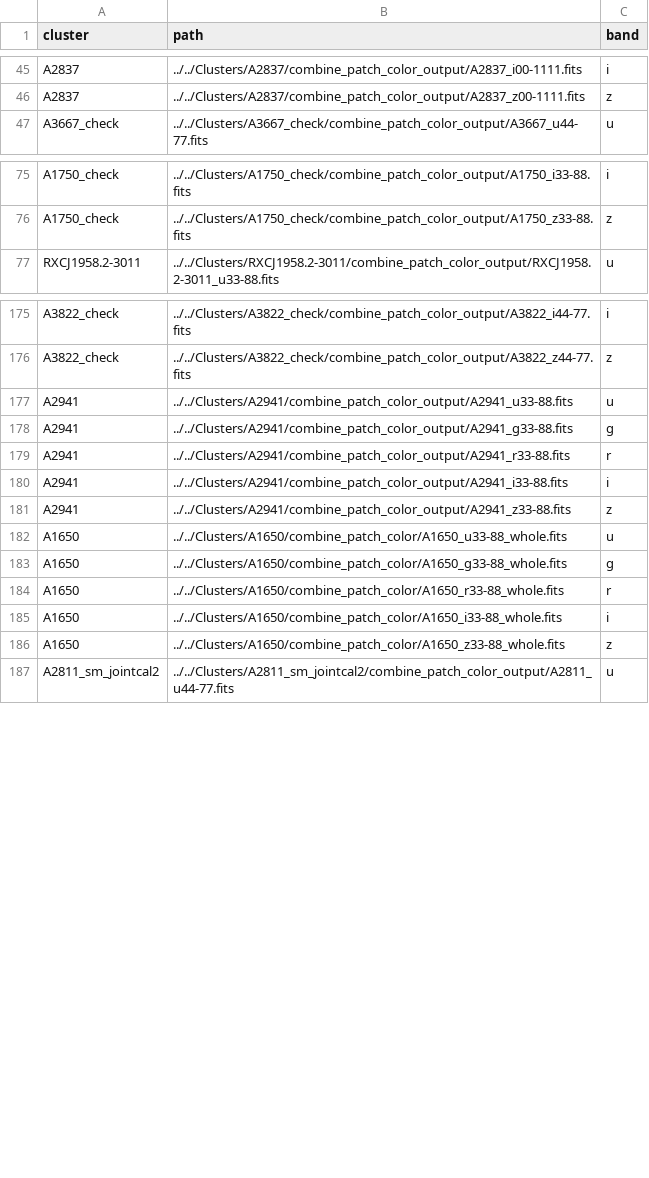
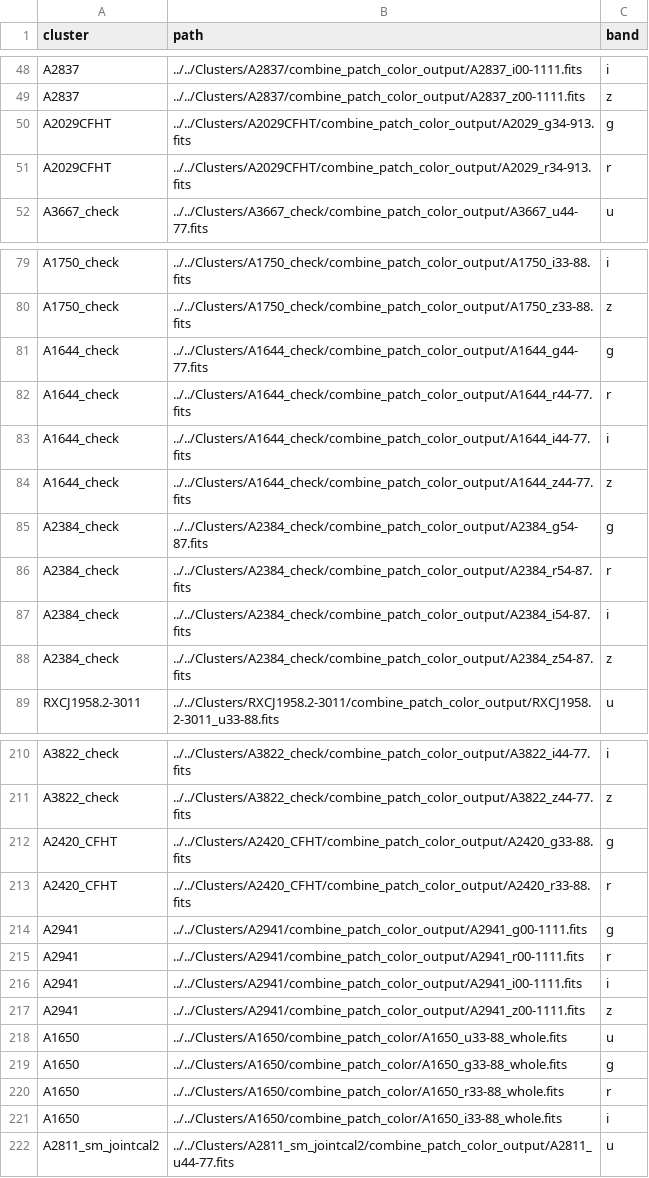
Before and after one commit to lzawbrito/red-galaxies, a CSV file: files/cluster_images.csv, drawn as a sheet; only a part is shown, gaps mark what is left out; the diff covers the shown part only.

```diff
--- a/files/cluster_images.csv
+++ b/files/cluster_images.csv
@@ -46,2 +49,4 @@ A2837,../../Clusters/A2837/combine_patch_color_output/A2837_i00-1111.fits,i
 A2837,../../Clusters/A2837/combine_patch_color_output/A2837_z00-1111.fits,z
+A2029CFHT,../../Clusters/A2029CFHT/combine_patch_color_output/A2029_g34-913.fits,g
+A2029CFHT,../../Clusters/A2029CFHT/combine_patch_color_output/A2029_r34-913.fits,r
 A3667_check,../../Clusters/A3667_check/combine_patch_color_output/A3667_u44-77.fits,u
@@ -76,2 +80,10 @@ A1750_check,../../Clusters/A1750_check/combine_patch_color_output/A1750_i33-88.f
 A1750_check,../../Clusters/A1750_check/combine_patch_color_output/A1750_z33-88.fits,z
+A1644_check,../../Clusters/A1644_check/combine_patch_color_output/A1644_g44-77.fits,g
+A1644_check,../../Clusters/A1644_check/combine_patch_color_output/A1644_r44-77.fits,r
+A1644_check,../../Clusters/A1644_check/combine_patch_color_output/A1644_i44-77.fits,i
+A1644_check,../../Clusters/A1644_check/combine_patch_color_output/A1644_z44-77.fits,z
+A2384_check,../../Clusters/A2384_check/combine_patch_color_output/A2384_g54-87.fits,g
+A2384_check,../../Clusters/A2384_check/combine_patch_color_output/A2384_r54-87.fits,r
+A2384_check,../../Clusters/A2384_check/combine_patch_color_output/A2384_i54-87.fits,i
+A2384_check,../../Clusters/A2384_check/combine_patch_color_output/A2384_z54-87.fits,z
 RXCJ1958.2-3011,../../Clusters/RXCJ1958.2-3011/combine_patch_color_output/RXCJ1958.2-3011_u33-88.fits,u
@@ -176,7 +211,8 @@ A3822_check,../../Clusters/A3822_check/combine_patch_color_output/A3822_i44-77.f
 A3822_check,../../Clusters/A3822_check/combine_patch_color_output/A3822_z44-77.fits,z
-A2941,../../Clusters/A2941/combine_patch_color_output/A2941_u33-88.fits,u
-A2941,../../Clusters/A2941/combine_patch_color_output/A2941_g33-88.fits,g
-A2941,../../Clusters/A2941/combine_patch_color_output/A2941_r33-88.fits,r
-A2941,../../Clusters/A2941/combine_patch_color_output/A2941_i33-88.fits,i
-A2941,../../Clusters/A2941/combine_patch_color_output/A2941_z33-88.fits,z
+A2420_CFHT,../../Clusters/A2420_CFHT/combine_patch_color_output/A2420_g33-88.fits,g
+A2420_CFHT,../../Clusters/A2420_CFHT/combine_patch_color_output/A2420_r33-88.fits,r
+A2941,../../Clusters/A2941/combine_patch_color_output/A2941_g00-1111.fits,g
+A2941,../../Clusters/A2941/combine_patch_color_output/A2941_r00-1111.fits,r
+A2941,../../Clusters/A2941/combine_patch_color_output/A2941_i00-1111.fits,i
+A2941,../../Clusters/A2941/combine_patch_color_output/A2941_z00-1111.fits,z
 A1650,../../Clusters/A1650/combine_patch_color/A1650_u33-88_whole.fits,u
@@ -185,3 +221,2 @@ A1650,../../Clusters/A1650/combine_patch_color/A1650_r33-88_whole.fits,r
 A1650,../../Clusters/A1650/combine_patch_color/A1650_i33-88_whole.fits,i
-A1650,../../Clusters/A1650/combine_patch_color/A1650_z33-88_whole.fits,z
 A2811_sm_jointcal2,../../Clusters/A2811_sm_jointcal2/combine_patch_color_output/A2811_u44-77.fits,u
```
Also changed, not shown: 35 added rows, 6 removed rows and 7 edited cells elsewhere in this file, 2 other files.
